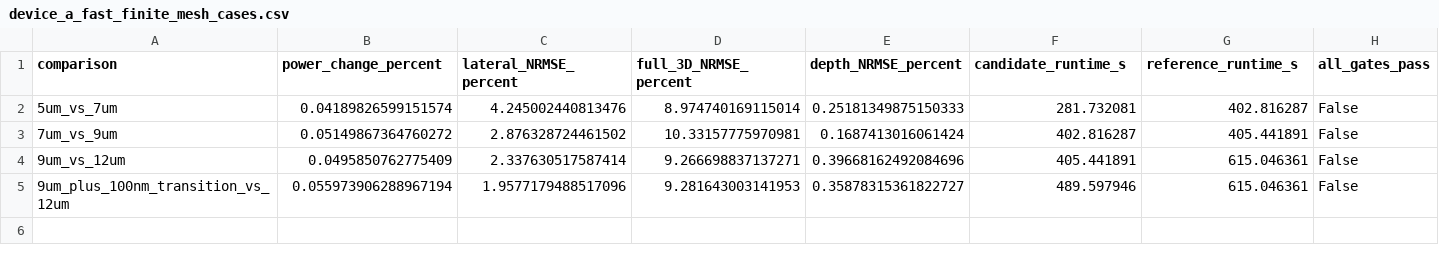
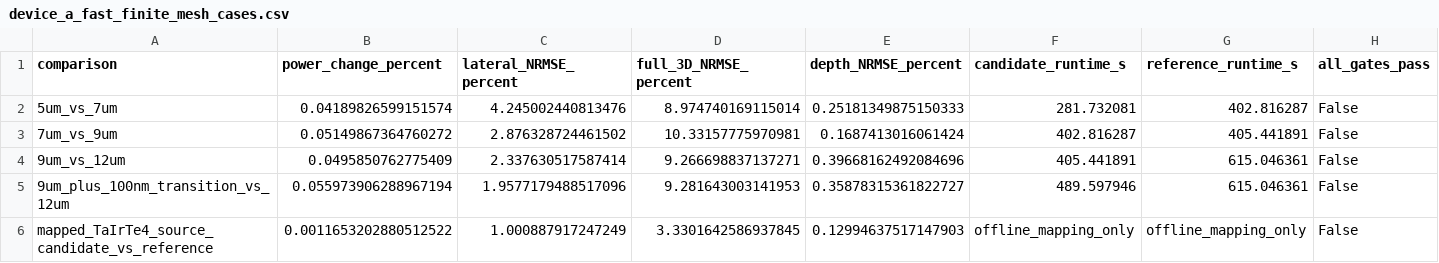
Before and after one commit to SeunghyunLee8860/inverse_design, a CSV file: photothermal_pte/reports/paper_ir_device_a_fast_finite_mesh/device_a_fast_finite_mesh_cases.csv, drawn as a sheet.

Commit message:
Correct Device-A mapped-Q convergence audit

```diff
--- a/photothermal_pte/reports/paper_ir_device_a_fast_finite_mesh/device_a_fast_finite_mesh_cases.csv
+++ b/photothermal_pte/reports/paper_ir_device_a_fast_finite_mesh/device_a_fast_finite_mesh_cases.csv
@@ -5 +5,2 @@ comparison,power_change_percent,lateral_NRMSE_percent,full_3D_NRMSE_percent,dept
 9um_plus_100nm_transition_vs_12um,0.055973906288967194,1.9577179488517096,9.281643003141953,0.35878315361822727,489.597946,615.046361,False
+mapped_TaIrTe4_source_candidate_vs_reference,0.0011653202880512522,1.000887917247249,3.3301642586937845,0.12994637517147903,offline_mapping_only,offline_mapping_only,False
```
Also changed, not shown: 5 other files.
